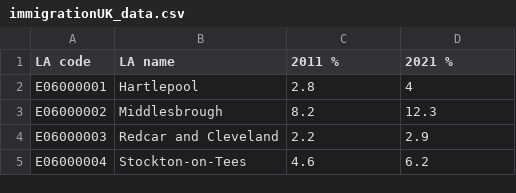
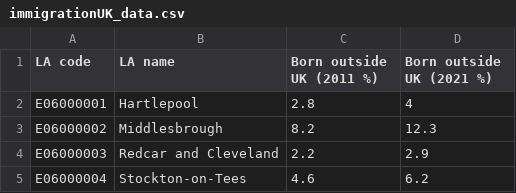
Before and after one commit to sadieward/sadieward.github.io, a CSV file: immigrationUK_data.csv, drawn as a sheet; only a part is shown.

Commit message:
Add files via upload

```diff
--- a/immigrationUK_data.csv
+++ b/immigrationUK_data.csv
@@ -1,2 +1,2 @@
-LA code,LA name,2011 %,2021 %
+LA code,LA name,Born outside UK (2011 %),Born outside UK (2021 %)
 E06000001,Hartlepool,2.8,4
```
